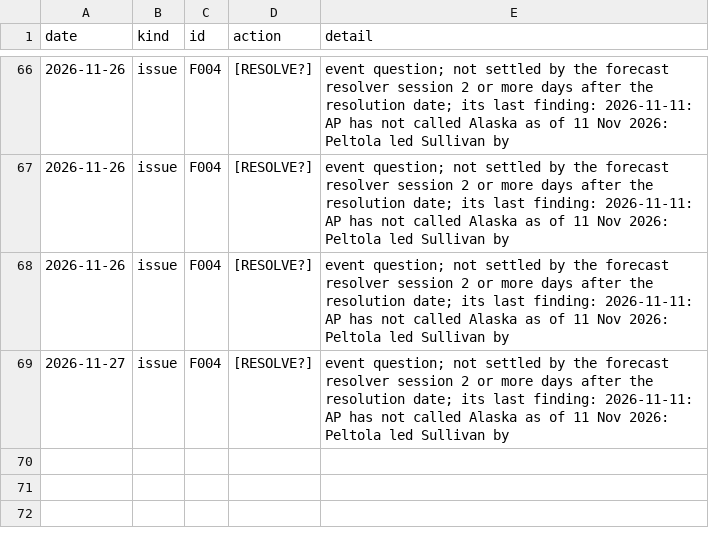
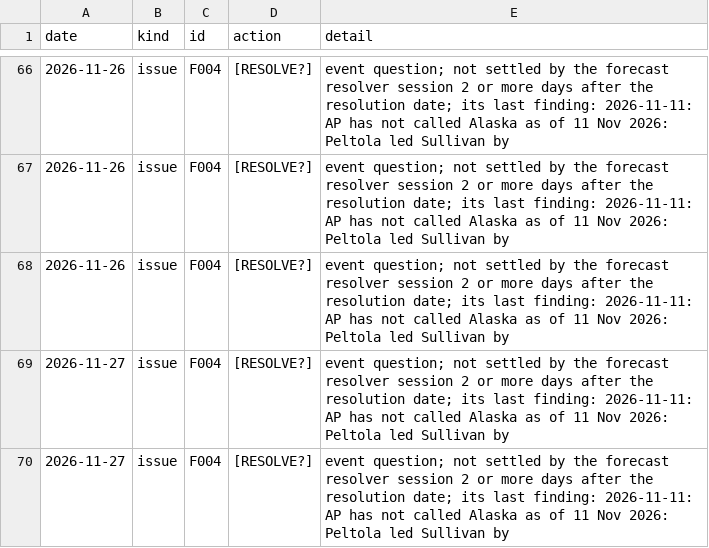
Before and after one commit to EthanC100/em-macro, a CSV file: data/ledger/automation_log.csv, drawn as a sheet; only a part is shown, gaps mark what is left out; the diff names each change by its address in the sheet, - before the commit and + after, or states it on an @@ line.

```diff
--- a/data/ledger/automation_log.csv
+++ b/data/ledger/automation_log.csv
+row 70: 2026-11-27 | issue | F004 | [RESOLVE?] | event question; not settled by the forecast resolver session 2 or more days after the resolution date; its last finding: 2026-11-11: AP has not called Alaska as of 11 Nov 2026: Peltola led Sullivan by
```
Also changed, not shown: data/ledger/marks.csv, 3 other files.
